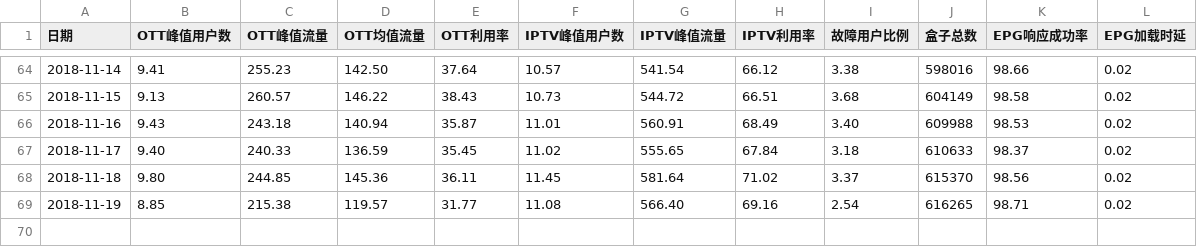
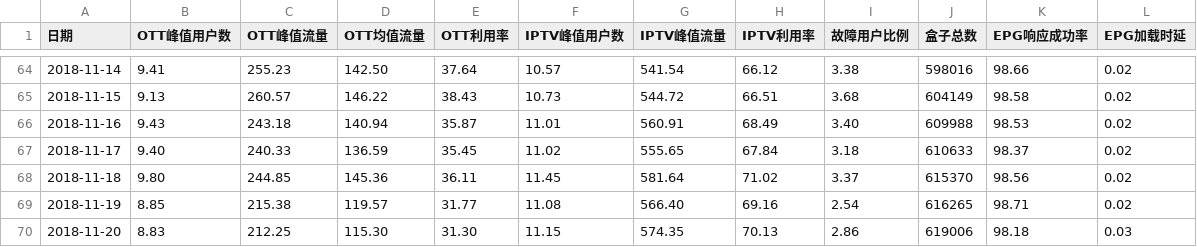
Before and after one commit to mtbdc-dy/LittlePrograms, a CSV file: web/webCrawler/cdn_rate.csv, drawn as a sheet; only a part is shown, gaps mark what is left out.

Commit message:
cdn_rate

```diff
--- a/web/webCrawler/cdn_rate.csv
+++ b/web/webCrawler/cdn_rate.csv
@@ -69 +69,2 @@
 2018-11-19,8.85,215.38,119.57,31.77,11.08,566.40,69.16,2.54,616265,98.71,0.02
+2018-11-20,8.83,212.25,115.30,31.30,11.15,574.35,70.13,2.86,619006,98.18,0.03
```
Also changed, not shown: 56 other files.
